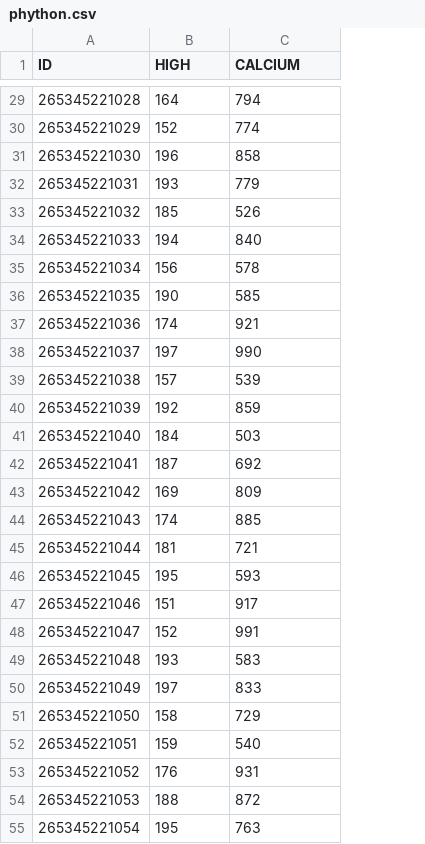
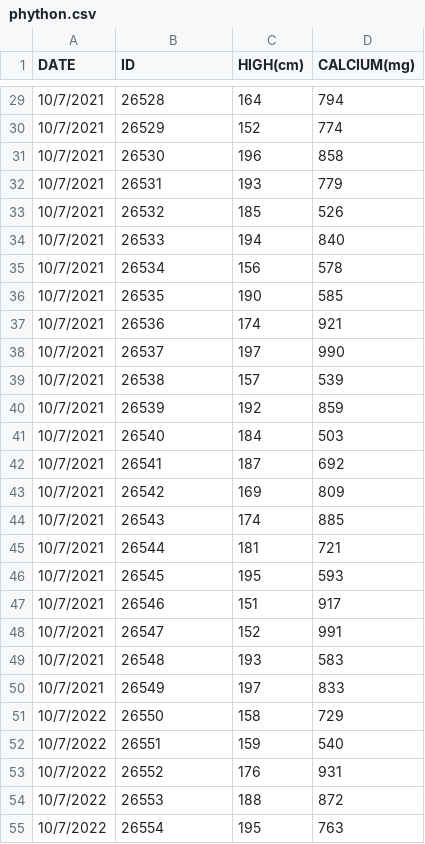
Before and after one commit to thinthor123/Project, a CSV file: phython.csv, drawn as a sheet; only a part is shown, gaps mark what is left out; addresses are those after the commit; the diff covers the shown part only; the diff names each change by its address in the sheet, - before the commit and + after, or states it on an @@ line.

```diff
--- a/phython.csv
+++ b/phython.csv
+column A (DATE), rows 29-55: 10/7/2021 | 10/7/2021 | 10/7/2021 | 10/7/2021 | 10/7/2021 | 10/7/2021 | 10/7/2021 | 10/7/2021 | 10/7/2021 | 10/7/2021 | 10/7/2021 | 10/7/2021 | 10/7/2021 | 10/7/2021 | 10/7/2021 | 10/7/2021 | 10/7/2021 | 10/7/2021 | 10/7/2021 | 10/7/2021 | 10/7/2021 | 10/7/2021 | 10/7/2022 | 10/7/2022 | 10/7/2022 | 10/7/2022 | 10/7/2022
-C1: HIGH
+C1: HIGH(cm)
-D1: CALCIUM
+D1: CALCIUM(mg)
-B29 (ID): 265345221028
+B29 (ID): 26528
-B30 (ID): 265345221029
+B30 (ID): 26529
-B31 (ID): 265345221030
+B31 (ID): 26530
-B32 (ID): 265345221031
+B32 (ID): 26531
-B33 (ID): 265345221032
+B33 (ID): 26532
-B34 (ID): 265345221033
+B34 (ID): 26533
-B35 (ID): 265345221034
+B35 (ID): 26534
-B36 (ID): 265345221035
+B36 (ID): 26535
-B37 (ID): 265345221036
+B37 (ID): 26536
-B38 (ID): 265345221037
+B38 (ID): 26537
-B39 (ID): 265345221038
+B39 (ID): 26538
-B40 (ID): 265345221039
+B40 (ID): 26539
-B41 (ID): 265345221040
+B41 (ID): 26540
-B42 (ID): 265345221041
+B42 (ID): 26541
-B43 (ID): 265345221042
+B43 (ID): 26542
-B44 (ID): 265345221043
+B44 (ID): 26543
-B45 (ID): 265345221044
+B45 (ID): 26544
-B46 (ID): 265345221045
+B46 (ID): 26545
-B47 (ID): 265345221046
+B47 (ID): 26546
-B48 (ID): 265345221047
+B48 (ID): 26547
-B49 (ID): 265345221048
+B49 (ID): 26548
-B50 (ID): 265345221049
+B50 (ID): 26549
-B51 (ID): 265345221050
+B51 (ID): 26550
-B52 (ID): 265345221051
+B52 (ID): 26551
-B53 (ID): 265345221052
+B53 (ID): 26552
-B54 (ID): 265345221053
+B54 (ID): 26553
-B55 (ID): 265345221054
+B55 (ID): 26554
```
Also changed, not shown: 73 edited cells elsewhere in this file.
